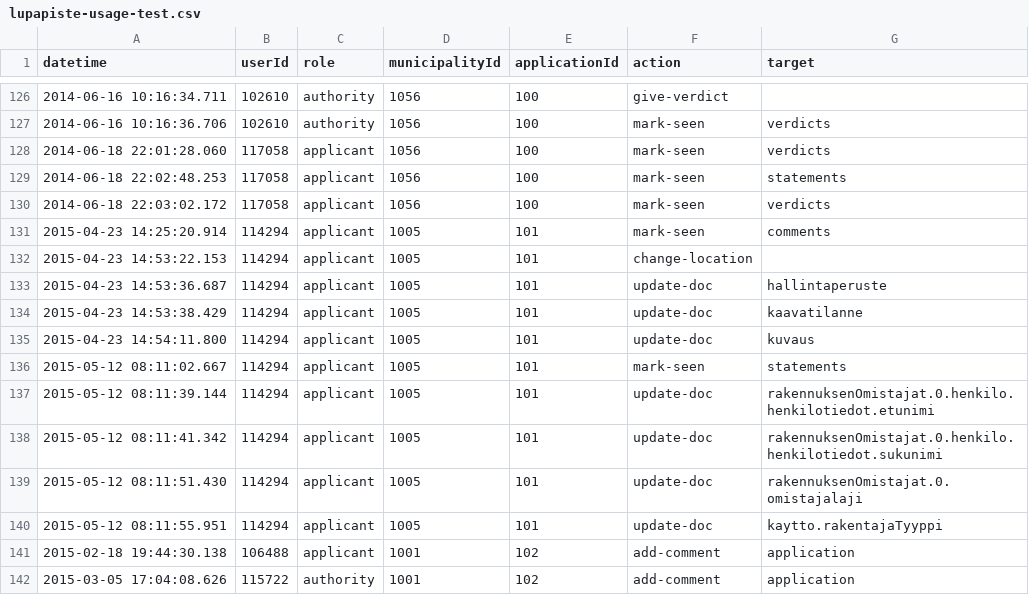
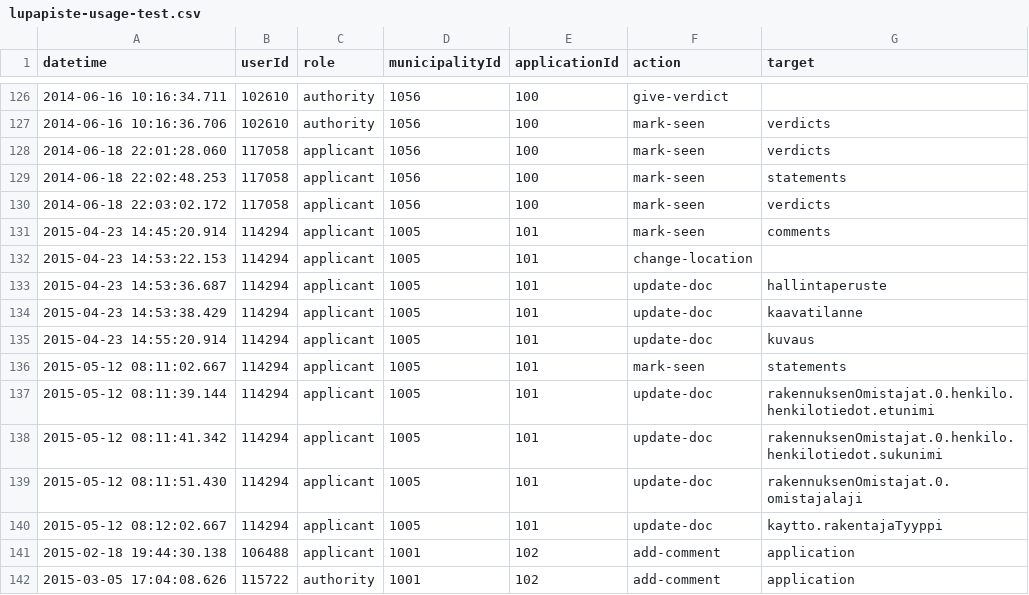
Before and after one commit to timole/sopernovus, a CSV file: data/lupapiste-usage-test.csv, drawn as a sheet; only a part is shown, gaps mark what is left out.

```diff
--- a/data/lupapiste-usage-test.csv
+++ b/data/lupapiste-usage-test.csv
@@ -130,3 +130,3 @@ datetime;userId;role;municipalityId;applicationId;action;target
 2014-06-18 22:03:02.172;117058;applicant;1056;100;mark-seen;verdicts
-2015-04-23 14:25:20.914;114294;applicant;1005;101;mark-seen;comments
+2015-04-23 14:45:20.914;114294;applicant;1005;101;mark-seen;comments
 2015-04-23 14:53:22.153;114294;applicant;1005;101;change-location;
@@ -134,3 +134,3 @@ datetime;userId;role;municipalityId;applicationId;action;target
 2015-04-23 14:53:38.429;114294;applicant;1005;101;update-doc;kaavatilanne
-2015-04-23 14:54:11.800;114294;applicant;1005;101;update-doc;kuvaus
+2015-04-23 14:55:20.914;114294;applicant;1005;101;update-doc;kuvaus
 2015-05-12 08:11:02.667;114294;applicant;1005;101;mark-seen;statements
@@ -139,3 +139,3 @@ datetime;userId;role;municipalityId;applicationId;action;target
 2015-05-12 08:11:51.430;114294;applicant;1005;101;update-doc;rakennuksenOmistajat.0.omistajalaji
-2015-05-12 08:11:55.951;114294;applicant;1005;101;update-doc;kaytto.rakentajaTyyppi
+2015-05-12 08:12:02.667;114294;applicant;1005;101;update-doc;kaytto.rakentajaTyyppi
 2015-02-18 19:44:30.138;106488;applicant;1001;102;add-comment;application
```
Also changed, not shown: 2 other files.
